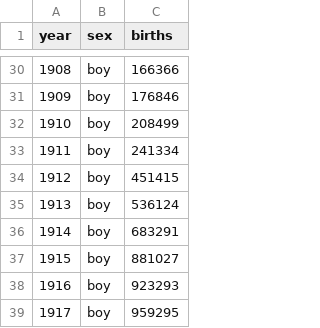
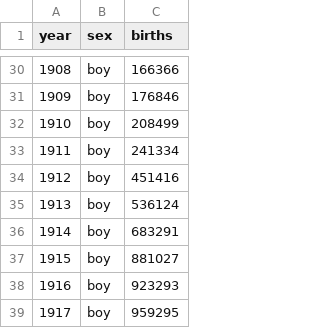
Before and after one commit to culturedbun/pandas-exercises, a CSV file: births.csv, drawn as a sheet; only a part is shown, gaps mark what is left out.

Commit message:
Update births.csv
changed value

```diff
--- a/births.csv
+++ b/births.csv
@@ -33,3 +33,3 @@
 "1911","boy",241334
-"1912","boy",451415
+"1912","boy",451416
 "1913","boy",536124
```
